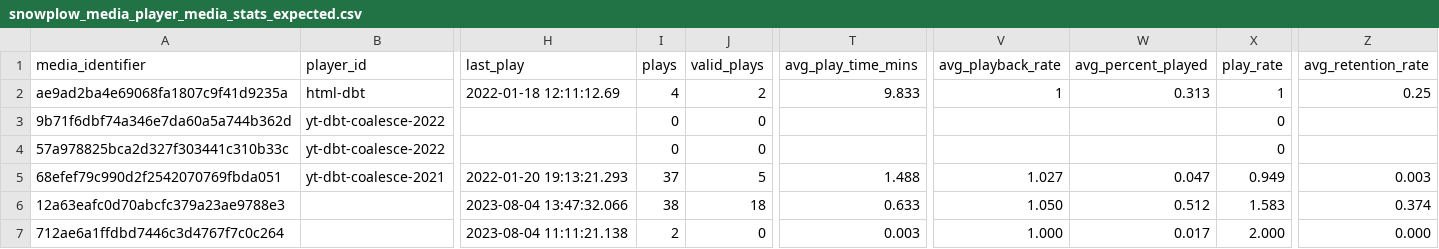
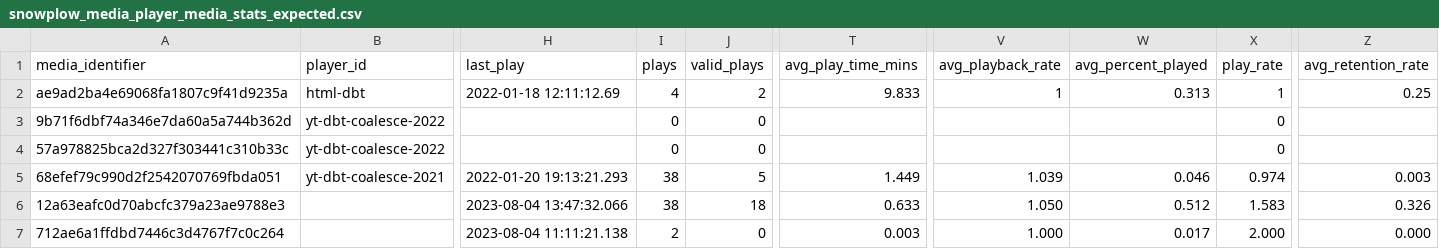
Before and after one commit to snowplow/dbt-snowplow-media-player, a CSV file: integration_tests/data/expected/snowplow_media_player_media_stats_expected.csv, drawn as a sheet; only a part is shown, gaps mark what is left out; the diff names each change by its address in the sheet, - before the commit and + after, or states it on an @@ line.

Commit message:
Add base macros

```diff
--- a/integration_tests/data/expected/snowplow_media_player_media_stats_expected.csv
+++ b/integration_tests/data/expected/snowplow_media_player_media_stats_expected.csv
-I5 (plays): 37
+I5 (plays): 38
-T5 (avg_play_time_mins): 1.488
+T5 (avg_play_time_mins): 1.449
-V5 (avg_playback_rate): 1.027
+V5 (avg_playback_rate): 1.039
-W5 (avg_percent_played): 0.047
+W5 (avg_percent_played): 0.046
-X5 (play_rate): 0.949
+X5 (play_rate): 0.974
-Z6 (avg_retention_rate): 0.374
+Z6 (avg_retention_rate): 0.326
```
Also changed, not shown: 39 other files.
